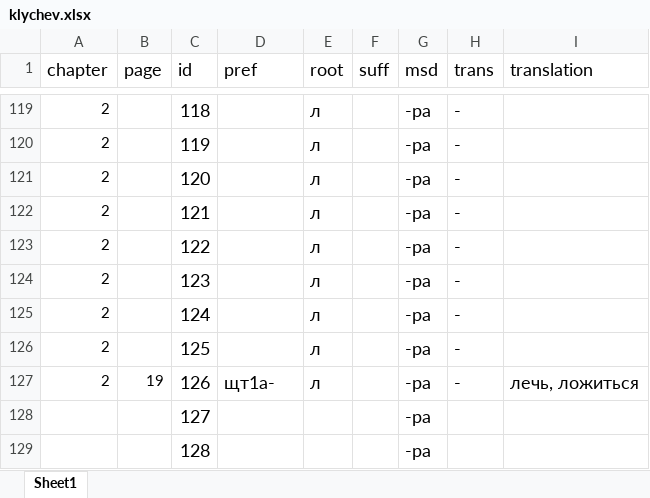
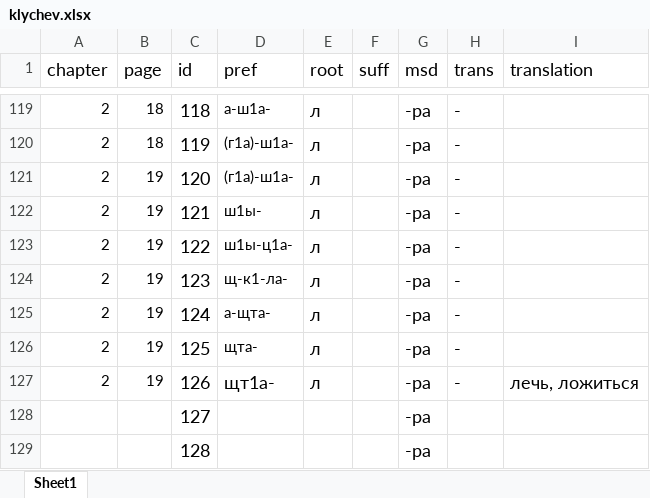
Before and after one commit to agricolamz/klychev, an Excel workbook: klychev.xlsx, sheet Sheet1, drawn as a sheet; only a part is shown, gaps mark what is left out; values as stored, in another font and other column widths than the file's, no borders; charts and pictures not drawn; the diff covers the shown part only; the diff names each change by its address in the sheet, - before the commit and + after, or states it on an @@ line.

```diff
--- a/klychev.xlsx (sheet Sheet1)
+++ b/klychev.xlsx (sheet Sheet1)
-B119:B120 (page): (empty)
+B119:B120 (page): 18
-D119 (pref): (empty)
+D119 (pref): а-ш1а-
-D120:D121 (pref): (empty)
+D120:D121 (pref): (г1а)-ш1а-
-B121:B126 (page): (empty)
+B121:B126 (page): 19
-D122 (pref): (empty)
+D122 (pref): ш1ы-
-D123 (pref): (empty)
+D123 (pref): ш1ы-ц1а-
-D124 (pref): (empty)
+D124 (pref): щ-к1-ла-
-D125 (pref): (empty)
+D125 (pref): а-щта-
-D126 (pref): (empty)
+D126 (pref): щта-
```
Also changed, not shown: 108 edited cells elsewhere in this sheet.
